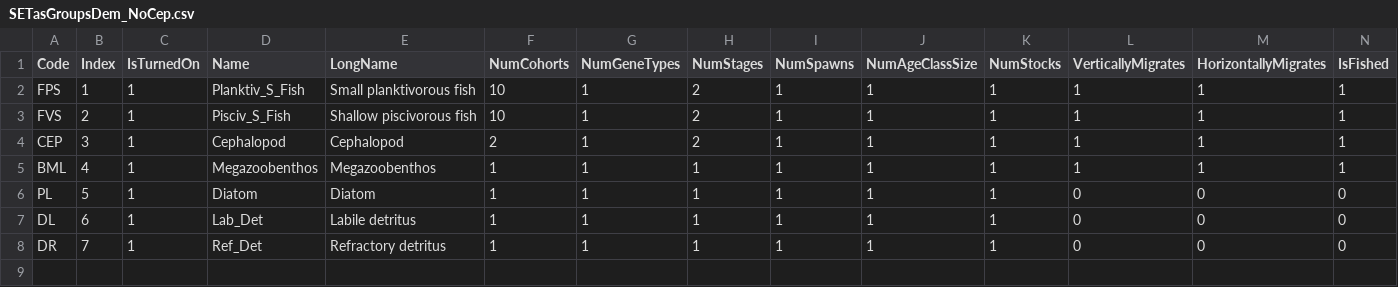
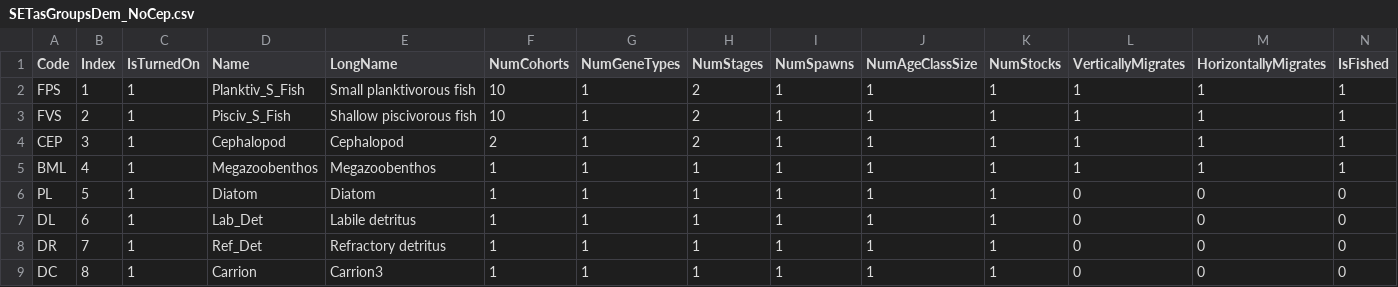
Before and after one commit to Atlantis-Ecosystem-Model/atlantistools, a CSV file: inst/extdata/setas-model-new-trunk/SETasGroupsDem_NoCep.csv, drawn as a sheet; only a part is shown; rows hold the shown columns only; the diff names each change by its address in the sheet, - before the commit and + after, or states it on an @@ line.

Commit message:
Add Carrion as group!

```diff
--- a/inst/extdata/setas-model-new-trunk/SETasGroupsDem_NoCep.csv
+++ b/inst/extdata/setas-model-new-trunk/SETasGroupsDem_NoCep.csv
+row 9: DC | 8 | 1 | Carrion | Carrion3 | 1 | 1 | 1 | 1 | 1 | 1 | 0 | 0 | 0
```
Also changed, not shown: 4 other files.
